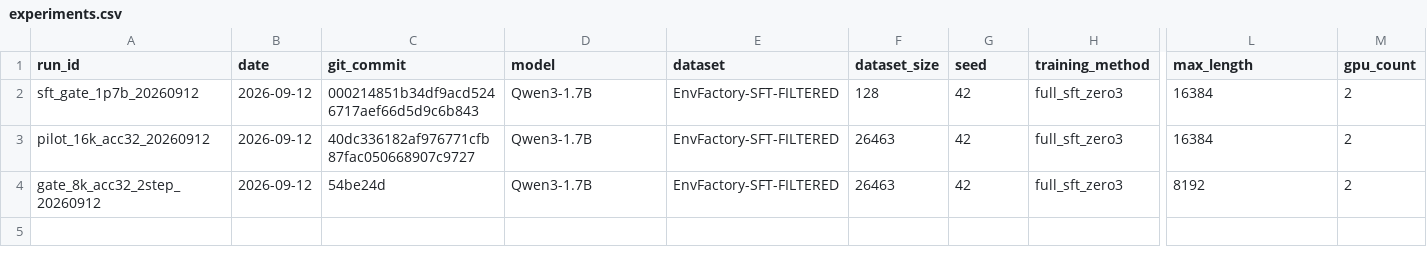
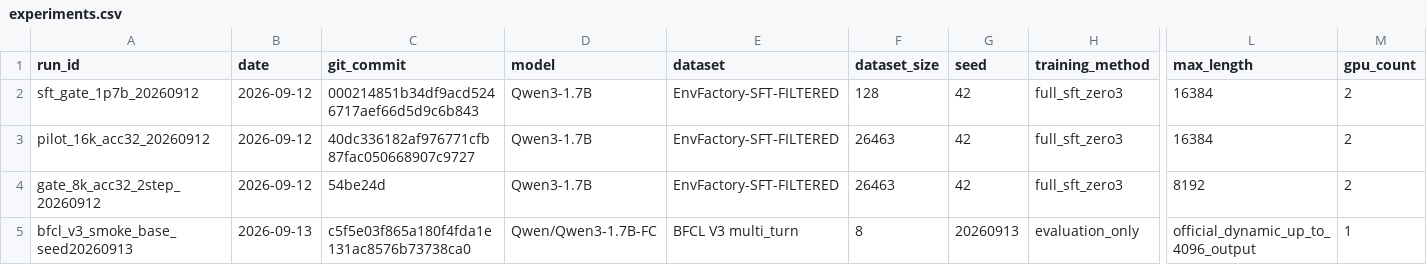
Before and after one commit to mircecilia/EnvFactory, a CSV file: repro_1p7b/results/experiments.csv, drawn as a sheet; only a part is shown, gaps mark what is left out; rows hold the shown columns only; the diff names each change by its address in the sheet, - before the commit and + after, or states it on an @@ line.

Commit message:
eval: validate BFCL V3 Base smoke

```diff
--- a/repro_1p7b/results/experiments.csv
+++ b/repro_1p7b/results/experiments.csv
+row 5: bfcl_v3_smoke_base_seed20260913 | 2026-09-13 | c5f5e03f865a180f4fda1e131ac8576b73738ca0 | Qwen/Qwen3-1.7B-FC | BFCL V3 multi_turn | 8 | 20260913 | evaluation_only | official_dynamic_up_to_4096_output | 1
```
Also changed, not shown: 9 other files.
